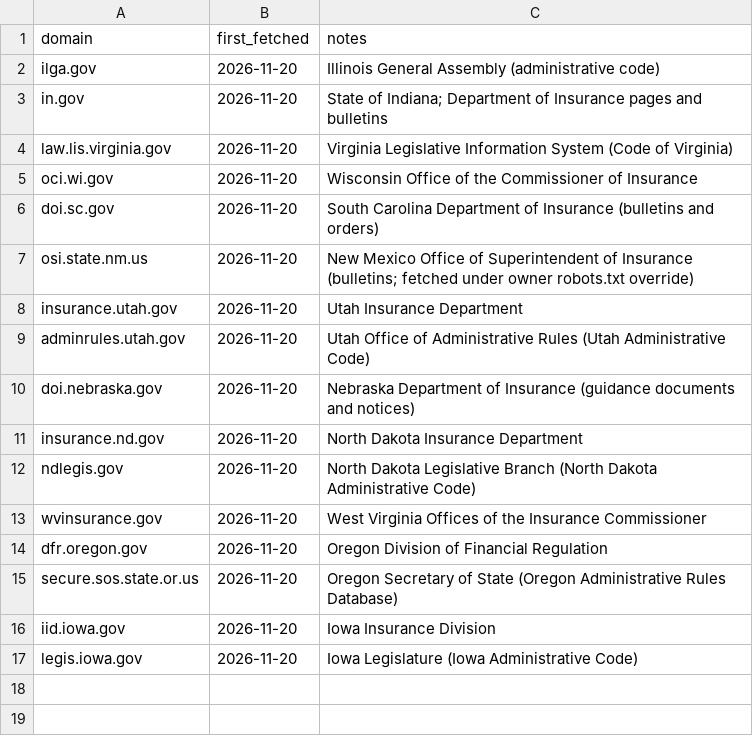
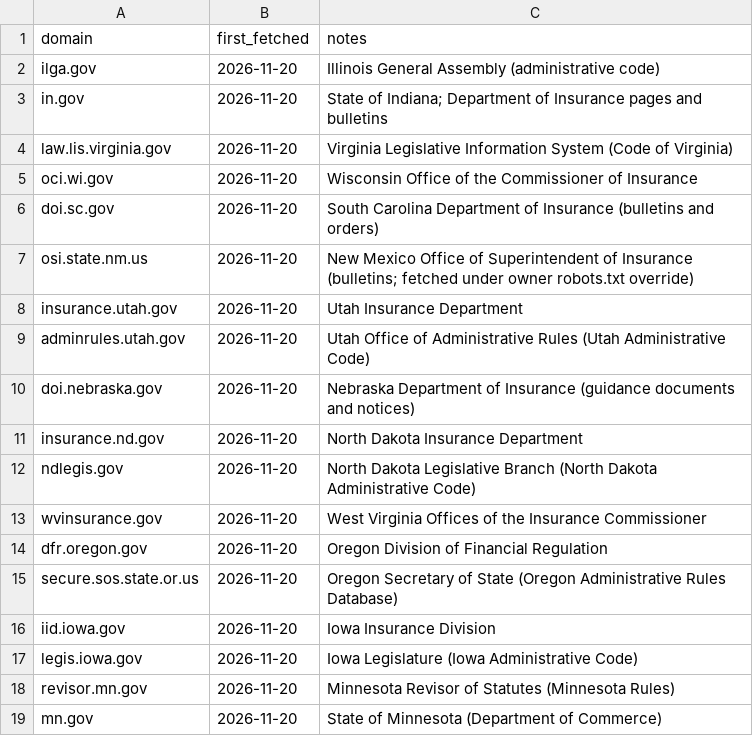
Before and after one commit to eisenhourlabs/Prima-Facie-Rate-Tracker, a CSV file: config/official_domains.csv, drawn as a sheet; the diff names each change by its address in the sheet, - before the commit and + after, or states it on an @@ line.

```diff
--- a/config/official_domains.csv
+++ b/config/official_domains.csv
+row 18: revisor.mn.gov | 2026-11-20 | Minnesota Revisor of Statutes (Minnesota Rules)
+row 19: mn.gov | 2026-11-20 | State of Minnesota (Department of Commerce)
```
Also changed, not shown: config/sources.csv, config/states.csv, 3 other files.
